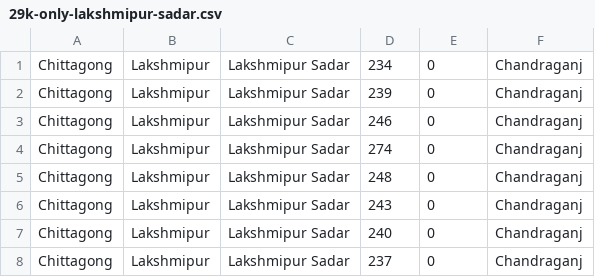
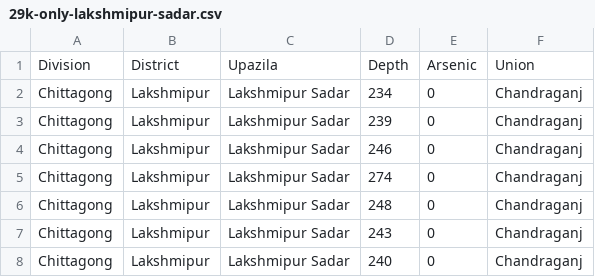
Before and after one commit to portsoc/iArsenic, a CSV file: data/disabled/29k-only-lakshmipur-sadar.csv, drawn as a sheet; only a part is shown; the shorter side is filled out with more unchanged rows.

Commit message:
add the file headers to 29k-only-lakshmipur-sadar.csv
Co-Authored-By: Lewis Newton <lewisknewton@hotmail.com>
Co-Authored-By: Jacek Kopecký <jacek.kopecky@port.ac.uk>

```diff
--- a/data/disabled/29k-only-lakshmipur-sadar.csv
+++ b/data/disabled/29k-only-lakshmipur-sadar.csv
@@ -1 +1,2 @@
+Division,District,Upazila,Depth,Arsenic,Union
 Chittagong,Lakshmipur,Lakshmipur Sadar,234,0,Chandraganj
```
